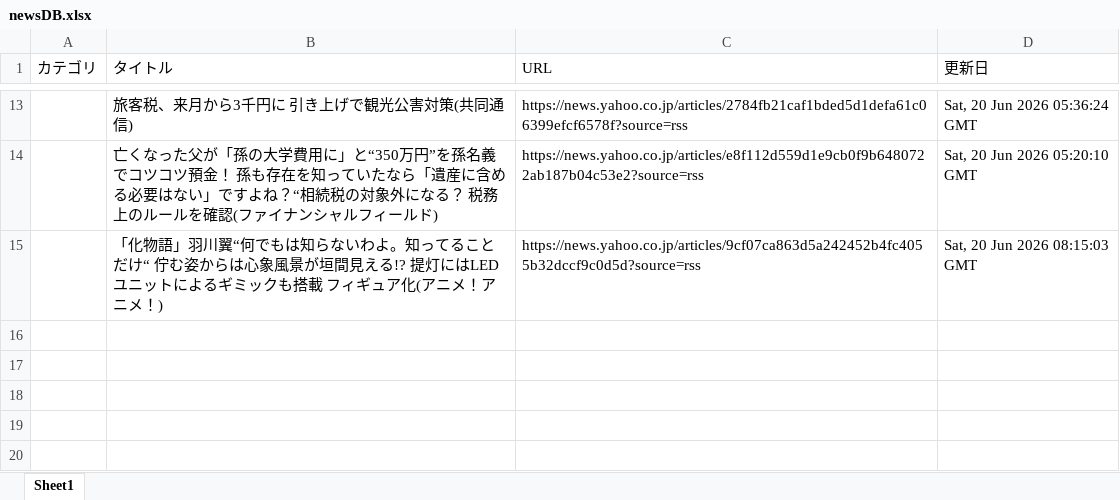
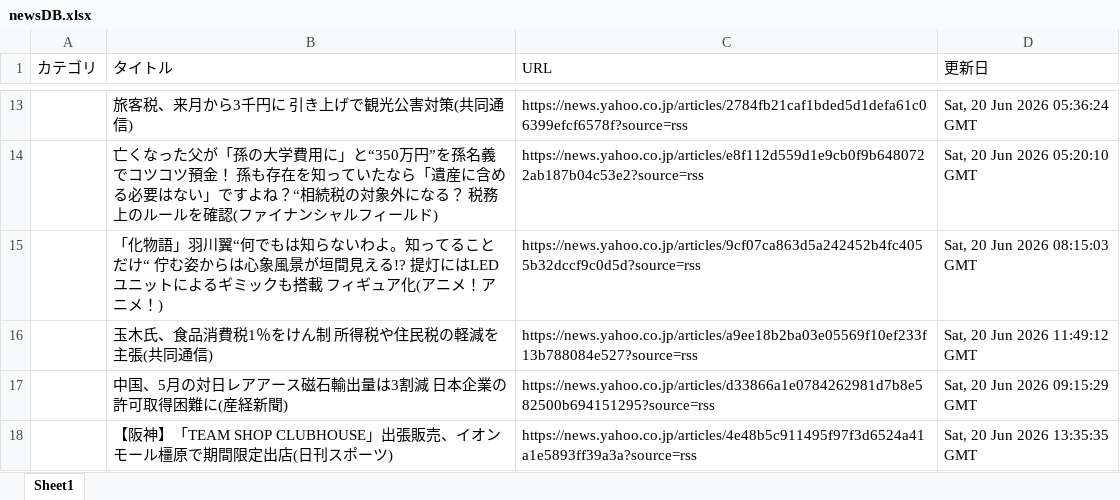
Before and after one commit to kouzen1114/news-bot, an Excel workbook: newsDB.xlsx, sheet Sheet1, drawn as a sheet; only a part is shown, gaps mark what is left out; values as stored, in another font and other column widths than the file's, no borders; the diff names each change by its address in the sheet, - before the commit and + after, or states it on an @@ line.

```diff
--- a/newsDB.xlsx (sheet Sheet1)
+++ b/newsDB.xlsx (sheet Sheet1)
+row 16:  | 玉木氏、食品消費税1％をけん制 所得税や住民税の軽減を主張(共同通信) | https://news.yahoo.co.jp/articles/a9ee18b2ba03e05569f10ef233f13b788084e527?source=rss | Sat, 20 Jun 2026 11:49:12 GMT
+row 17:  | 中国、5月の対日レアアース磁石輸出量は3割減 日本企業の許可取得困難に(産経新聞) | https://news.yahoo.co.jp/articles/d33866a1e0784262981d7b8e582500b694151295?source=rss | Sat, 20 Jun 2026 09:15:29 GMT
+row 18:  | 【阪神】「TEAM SHOP CLUBHOUSE」出張販売、イオンモール橿原で期間限定出店(日刊スポーツ) | https://news.yahoo.co.jp/articles/4e48b5c911495f97f3d6524a41a1e5893ff39a3a?source=rss | Sat, 20 Jun 2026 13:35:35 GMT
```
